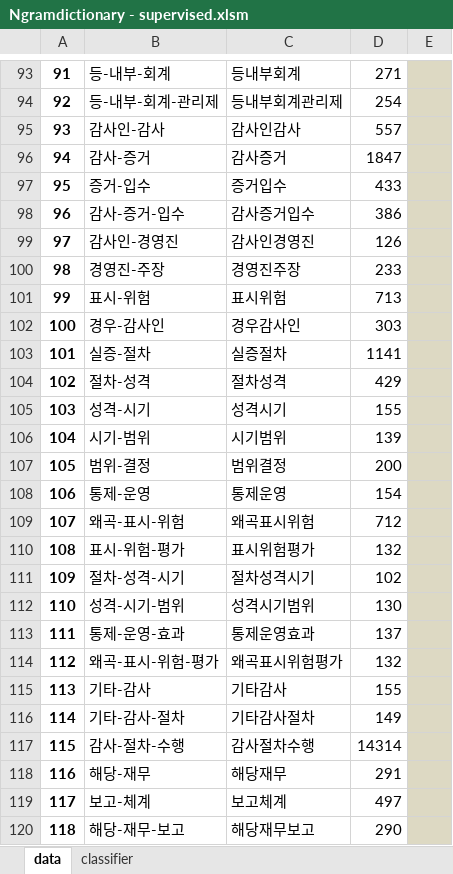
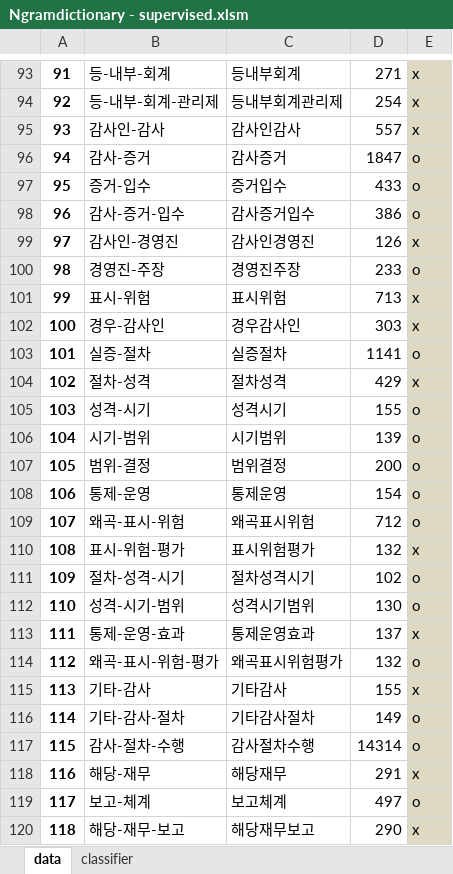
Before and after one commit to ypspy/audit_activity_classification, an Excel workbook: auditingWordExtract/Ngramdictionary - supervised.xlsm, sheet data, drawn as a sheet; only a part is shown, gaps mark what is left out; values as stored, in another font and other column widths than the file's, no borders; the diff covers the shown part only; the diff names each change by its address in the sheet, - before the commit and + after, or states it on an @@ line.

```diff
--- a/auditingWordExtract/Ngramdictionary - supervised.xlsm (sheet data)
+++ b/auditingWordExtract/Ngramdictionary - supervised.xlsm (sheet data)
-E93:E95: (empty)
+E93:E95: x
-E96:E98: (empty)
+E96:E98: o
-E99: (empty)
+E99: x
-E100: (empty)
+E100: o
-E101:E102: (empty)
+E101:E102: x
-E103: (empty)
+E103: o
-E104: (empty)
+E104: x
-E105:E109: (empty)
+E105:E109: o
-E110: (empty)
+E110: x
-E111:E112: (empty)
+E111:E112: o
-E113: (empty)
+E113: x
-E114: (empty)
+E114: o
-E115: (empty)
+E115: x
-E116:E117: (empty)
+E116:E117: o
-E118: (empty)
+E118: x
-E119: (empty)
+E119: o
-E120: (empty)
+E120: x
```
Also changed, not shown: 75 edited cells elsewhere in this sheet, sheet classifier, 2 other files.
